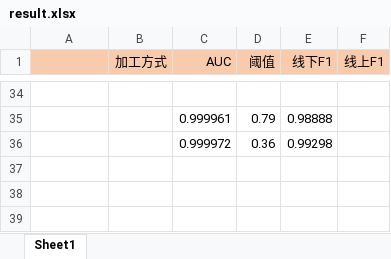
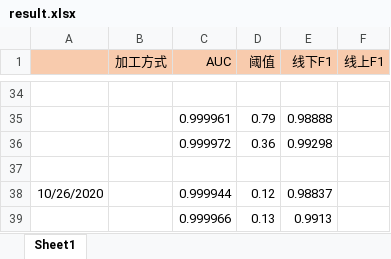
Before and after one commit to michaelzhouy/Competition, an Excel workbook: 10-西湖论剑/02-加密流量检测/result.xlsx, sheet Sheet1, drawn as a sheet; only a part is shown, gaps mark what is left out; values as stored, in another font and other column widths than the file's, no borders; the diff names each change by its address in the sheet, - before the commit and + after, or states it on an @@ line.

Commit message:
Update result.xlsx

```diff
--- a/10-西湖论剑/02-加密流量检测/result.xlsx (sheet Sheet1)
+++ b/10-西湖论剑/02-加密流量检测/result.xlsx (sheet Sheet1)
+row 37: (empty)
+row 38: 10/26/2020 |  | 0.999944 | 0.12 | 0.98837
+row 39:  |  | 0.999966 | 0.13 | 0.9913
```
